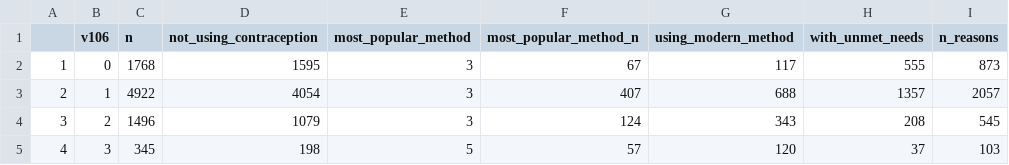
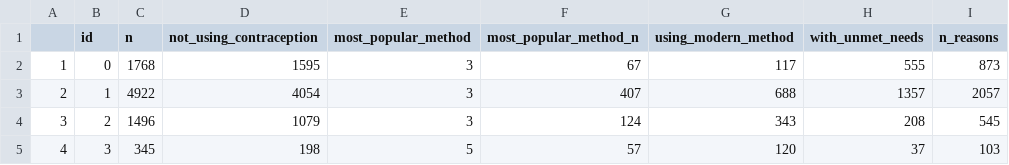
Before and after one commit to civio/medicamentalia, a CSV file: assets/data/contraceptives-reasons/UGIR52DT_education.csv, drawn as a sheet; only a part is shown; the diff names each change by its address in the sheet, - before the commit and + after, or states it on an @@ line.

```diff
--- a/assets/data/contraceptives-reasons/UGIR52DT_education.csv
+++ b/assets/data/contraceptives-reasons/UGIR52DT_education.csv
-B1: v106
+B1: id
```
Also changed, not shown: assets/data/contraceptives-reasons/UGIR52DT_age.csv, assets/data/contraceptives-reasons/UGIR52DT_all.csv, 2 other files.
